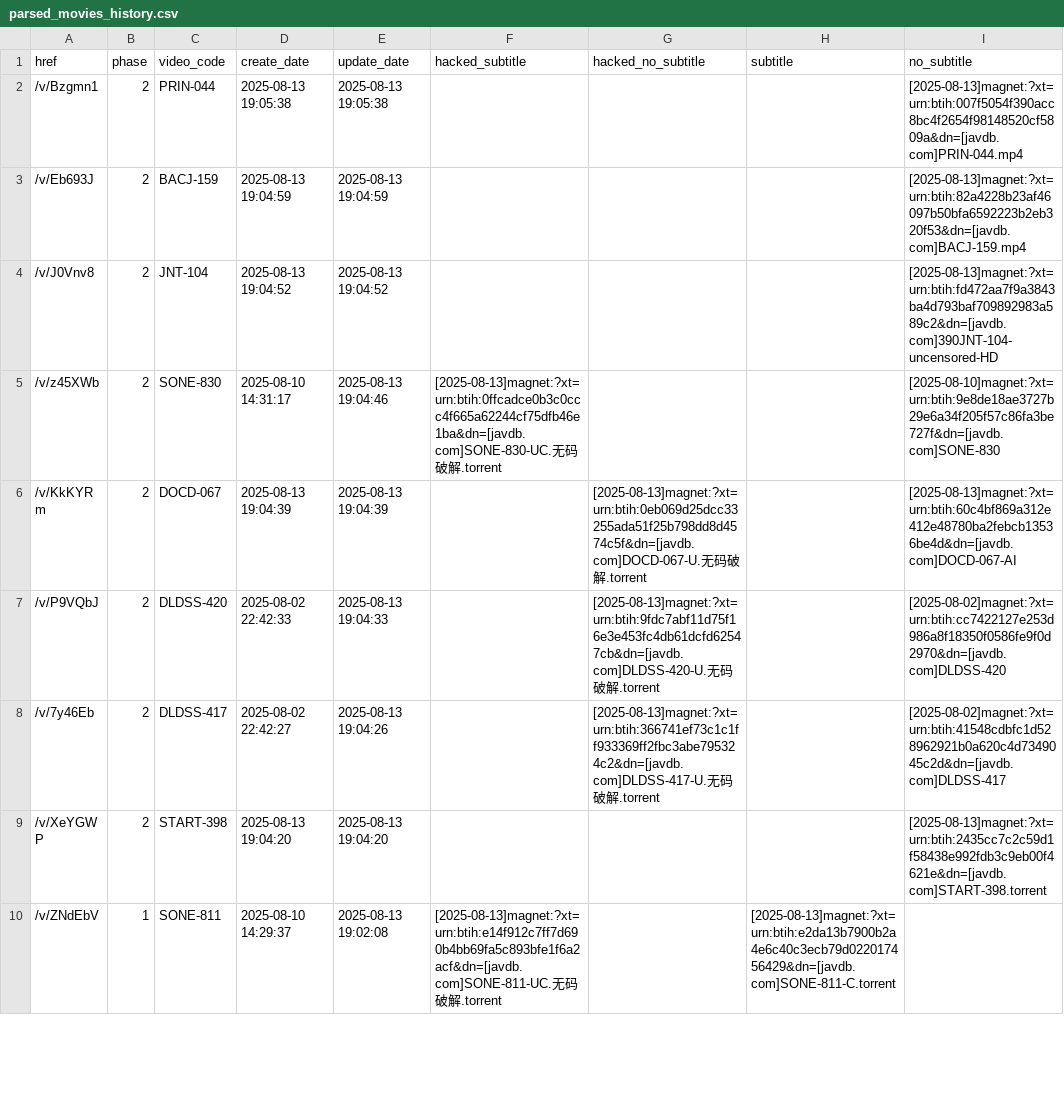
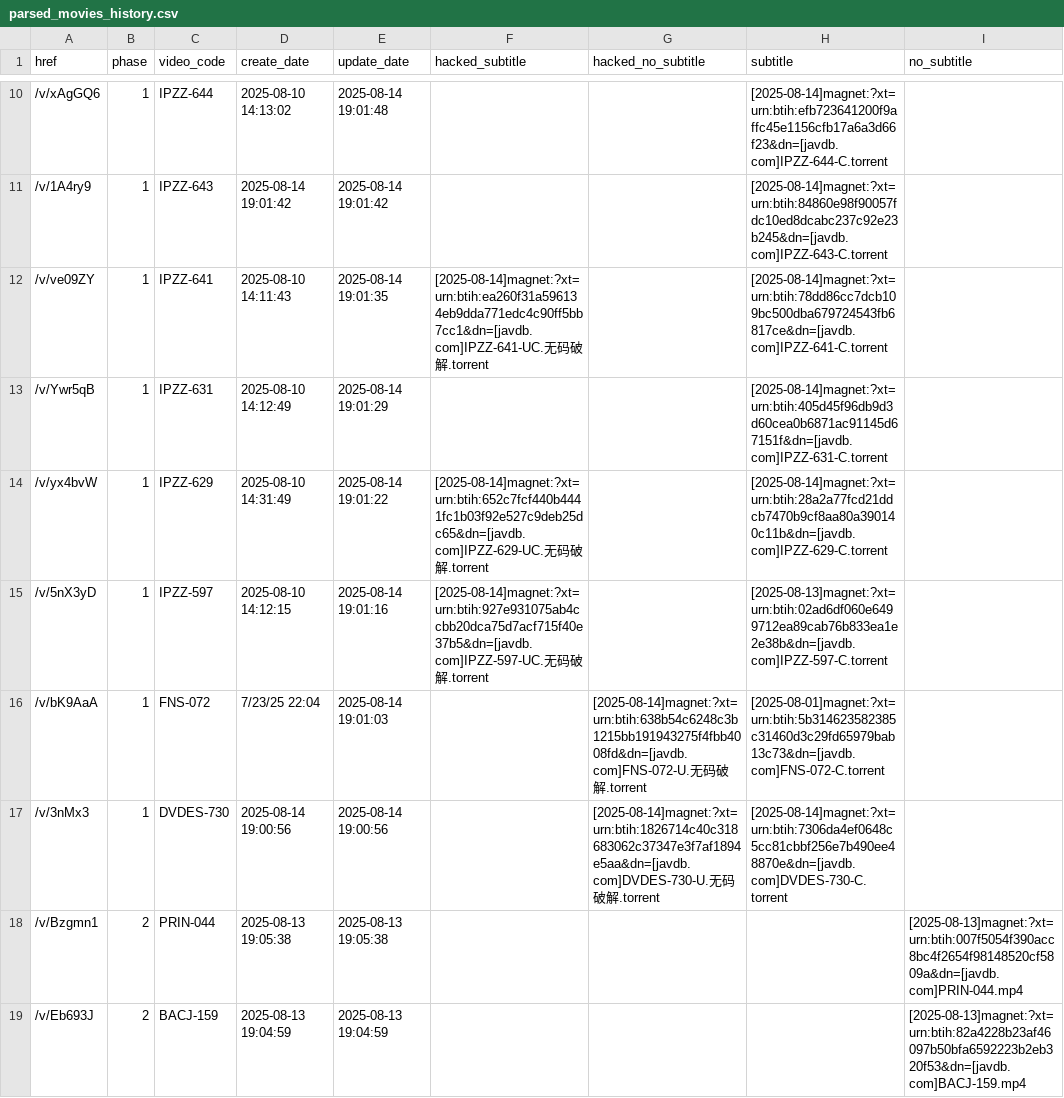
Before and after one commit to TongWu/JAVDB_AutoSpider, a CSV file: Daily Report/parsed_movies_history.csv, drawn as a sheet; only a part is shown, gaps mark what is left out; the shorter side is filled out with more unchanged rows; the diff covers the shown part only; the diff names each change by its address in the sheet, - before the commit and + after, or states it on an @@ line.

```diff
--- a/Daily Report/parsed_movies_history.csv
+++ b/Daily Report/parsed_movies_history.csv
+row 10: /v/xAgGQ6 | 1 | IPZZ-644 | 2025-08-10 14:13:02 | 2025-08-14 19:01:48 |  |  | [2025-08-14]magnet:?xt=urn:btih:efb723641200f9affc45e1156cfb17a6a3d66f23&dn=[javdb.com]IPZZ-644-C.torrent
+row 11: /v/1A4ry9 | 1 | IPZZ-643 | 2025-08-14 19:01:42 | 2025-08-14 19:01:42 |  |  | [2025-08-14]magnet:?xt=urn:btih:84860e98f90057fdc10ed8dcabc237c92e23b245&dn=[javdb.com]IPZZ-643-C.torrent
+row 12: /v/ve09ZY | 1 | IPZZ-641 | 2025-08-10 14:11:43 | 2025-08-14 19:01:35 | [2025-08-14]magnet:?xt=urn:btih:ea260f31a596134eb9dda771edc4c90ff5bb7cc1&dn=[javdb.com]IPZZ-641-UC.无码破解.torrent |  | [2025-08-14]magnet:?xt=urn:btih:78dd86cc7dcb109bc500dba679724543fb6817ce&dn=[javdb.com]IPZZ-641-C.torrent
+row 13: /v/Ywr5qB | 1 | IPZZ-631 | 2025-08-10 14:12:49 | 2025-08-14 19:01:29 |  |  | [2025-08-14]magnet:?xt=urn:btih:405d45f96db9d3d60cea0b6871ac91145d67151f&dn=[javdb.com]IPZZ-631-C.torrent
+row 14: /v/yx4bvW | 1 | IPZZ-629 | 2025-08-10 14:31:49 | 2025-08-14 19:01:22 | [2025-08-14]magnet:?xt=urn:btih:652c7fcf440b4441fc1b03f92e527c9deb25dc65&dn=[javdb.com]IPZZ-629-UC.无码破解.torrent |  | [2025-08-14]magnet:?xt=urn:btih:28a2a77fcd21ddcb7470b9cf8aa80a390140c11b&dn=[javdb.com]IPZZ-629-C.torrent
+row 15: /v/5nX3yD | 1 | IPZZ-597 | 2025-08-10 14:12:15 | 2025-08-14 19:01:16 | [2025-08-14]magnet:?xt=urn:btih:927e931075ab4ccbb20dca75d7acf715f40e37b5&dn=[javdb.com]IPZZ-597-UC.无码破解.torrent |  | [2025-08-13]magnet:?xt=urn:btih:02ad6df060e6499712ea89cab76b833ea1e2e38b&dn=[javdb.com]IPZZ-597-C.torrent
+row 16: /v/bK9AaA | 1 | FNS-072 | 7/23/25 22:04 | 2025-08-14 19:01:03 |  | [2025-08-14]magnet:?xt=urn:btih:638b54c6248c3b1215bb191943275f4fbb4008fd&dn=[javdb.com]FNS-072-U.无码破解.torrent | [2025-08-01]magnet:?xt=urn:btih:5b314623582385c31460d3c29fd65979bab13c73&dn=[javdb.com]FNS-072-C.torrent
+row 17: /v/3nMx3 | 1 | DVDES-730 | 2025-08-14 19:00:56 | 2025-08-14 19:00:56 |  | [2025-08-14]magnet:?xt=urn:btih:1826714c40c318683062c37347e3f7af1894e5aa&dn=[javdb.com]DVDES-730-U.无码破解.torrent | [2025-08-14]magnet:?xt=urn:btih:7306da4ef0648c5cc81cbbf256e7b490ee48870e&dn=[javdb.com]DVDES-730-C.torrent
```
Also changed, not shown: 8 added rows and 12 removed rows elsewhere in this file, 4 other files.
